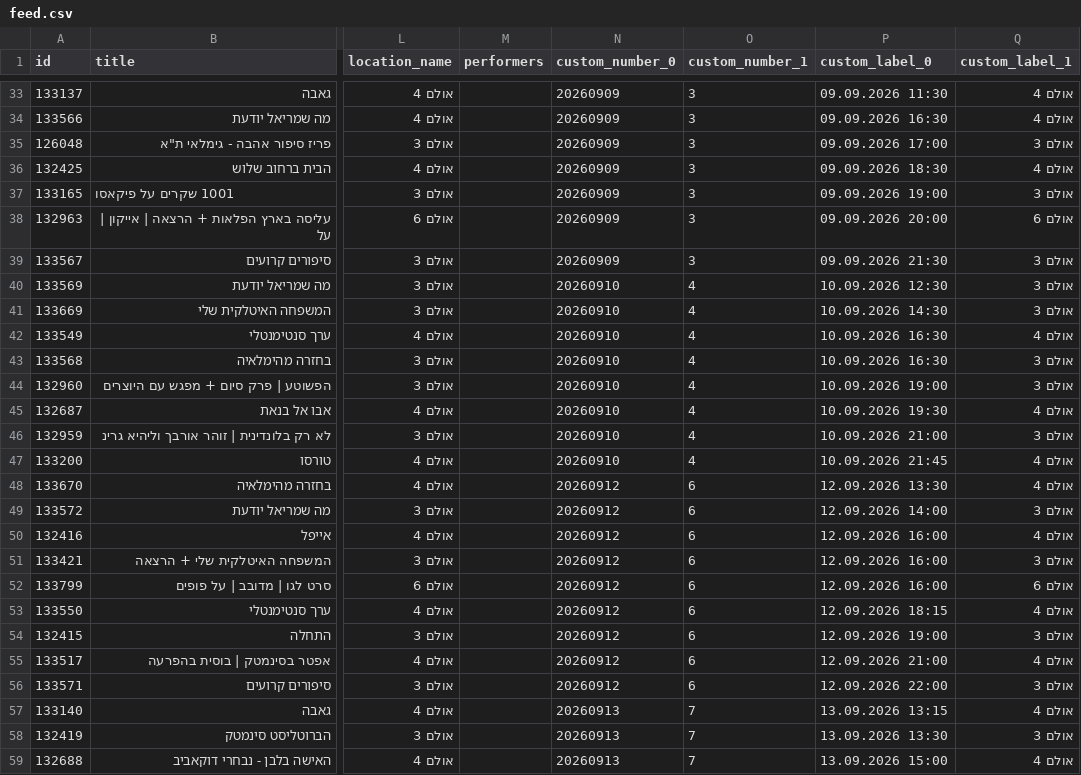
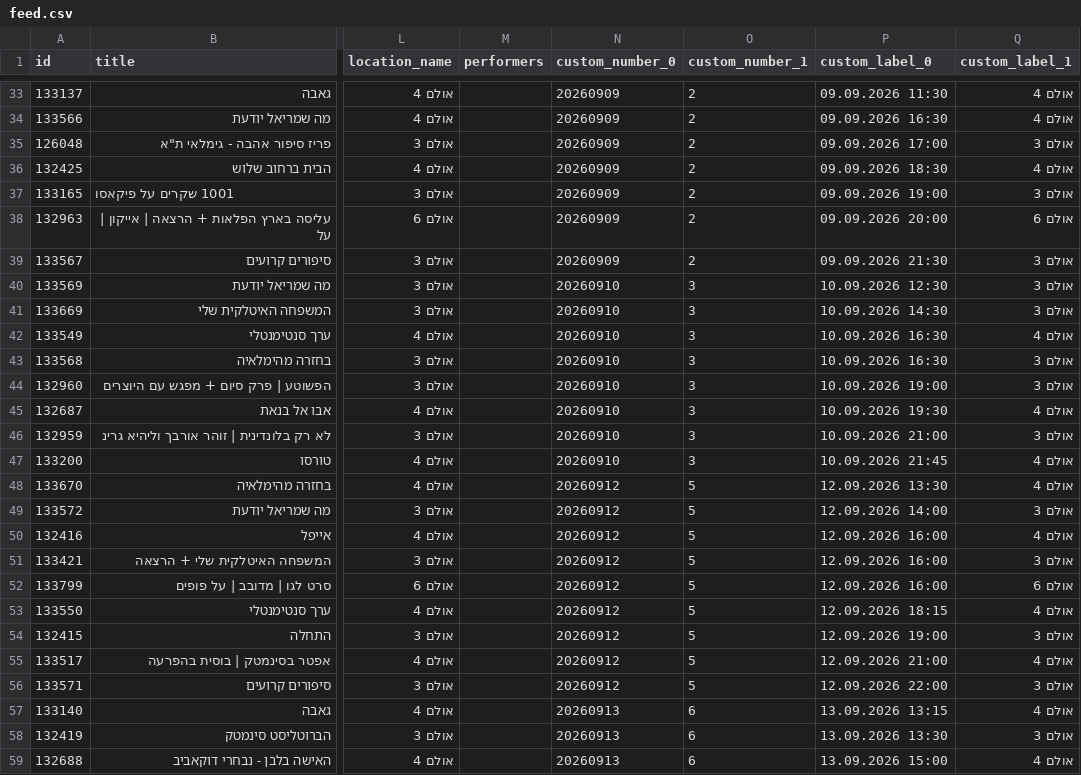
Before and after one commit to mishka-modus/modus-catalog-images, a CSV file: cinematheque-tlv/feed.csv, drawn as a sheet; only a part is shown, gaps mark what is left out; the diff covers the shown part only; the diff names each change by its address in the sheet, - before the commit and + after, or states it on an @@ line.

```diff
--- a/cinematheque-tlv/feed.csv
+++ b/cinematheque-tlv/feed.csv
-O33:O39 (custom_number_1): 3
+O33:O39 (custom_number_1): 2
-O40:O47 (custom_number_1): 4
+O40:O47 (custom_number_1): 3
-O48:O56 (custom_number_1): 6
+O48:O56 (custom_number_1): 5
-O57:O59 (custom_number_1): 7
+O57:O59 (custom_number_1): 6
```
Also changed, not shown: 141 edited cells elsewhere in this file, 1 other file.
